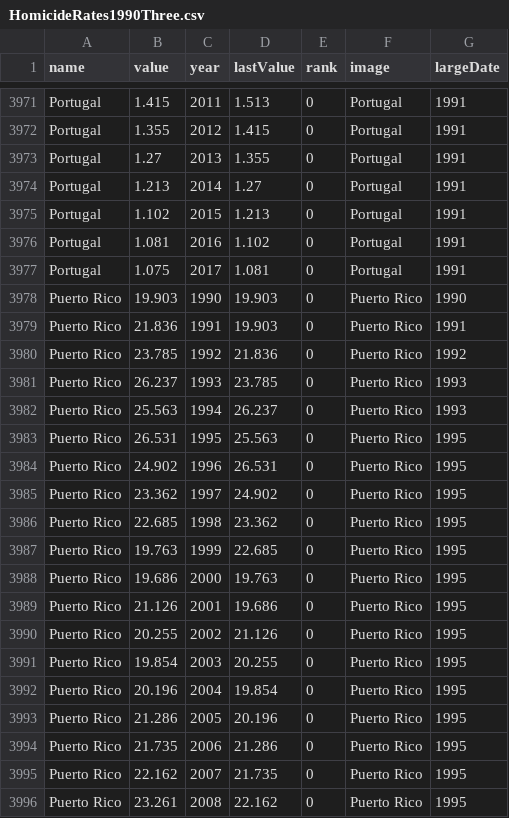
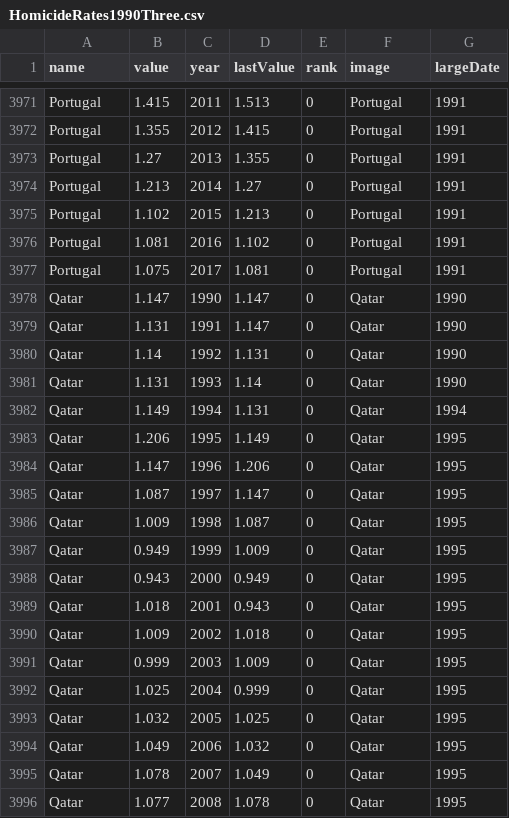
Before and after one commit to SeptanFury/CSV, a CSV file: HomicideRates1990Three.csv, drawn as a sheet; only a part is shown, gaps mark what is left out; the shorter side is filled out with more unchanged rows; the diff covers the shown part only; the diff names each change by its address in the sheet, - before the commit and + after, or states it on an @@ line.

Commit message:
Add files via upload

```diff
--- a/HomicideRates1990Three.csv
+++ b/HomicideRates1990Three.csv
-row 3978: Puerto Rico | 19.903 | 1990 | 19.903 | 0 | Puerto Rico | 1990
-row 3979: Puerto Rico | 21.836 | 1991 | 19.903 | 0 | Puerto Rico | 1991
-row 3980: Puerto Rico | 23.785 | 1992 | 21.836 | 0 | Puerto Rico | 1992
-row 3981: Puerto Rico | 26.237 | 1993 | 23.785 | 0 | Puerto Rico | 1993
-row 3982: Puerto Rico | 25.563 | 1994 | 26.237 | 0 | Puerto Rico | 1993
-row 3983: Puerto Rico | 26.531 | 1995 | 25.563 | 0 | Puerto Rico | 1995
-row 3984: Puerto Rico | 24.902 | 1996 | 26.531 | 0 | Puerto Rico | 1995
-row 3985: Puerto Rico | 23.362 | 1997 | 24.902 | 0 | Puerto Rico | 1995
-row 3986: Puerto Rico | 22.685 | 1998 | 23.362 | 0 | Puerto Rico | 1995
-row 3987: Puerto Rico | 19.763 | 1999 | 22.685 | 0 | Puerto Rico | 1995
-row 3988: Puerto Rico | 19.686 | 2000 | 19.763 | 0 | Puerto Rico | 1995
-row 3989: Puerto Rico | 21.126 | 2001 | 19.686 | 0 | Puerto Rico | 1995
-row 3990: Puerto Rico | 20.255 | 2002 | 21.126 | 0 | Puerto Rico | 1995
-row 3991: Puerto Rico | 19.854 | 2003 | 20.255 | 0 | Puerto Rico | 1995
-row 3992: Puerto Rico | 20.196 | 2004 | 19.854 | 0 | Puerto Rico | 1995
-row 3993: Puerto Rico | 21.286 | 2005 | 20.196 | 0 | Puerto Rico | 1995
-row 3994: Puerto Rico | 21.735 | 2006 | 21.286 | 0 | Puerto Rico | 1995
-row 3995: Puerto Rico | 22.162 | 2007 | 21.735 | 0 | Puerto Rico | 1995
-row 3996: Puerto Rico | 23.261 | 2008 | 22.162 | 0 | Puerto Rico | 1995
```
Also changed, not shown: 9 removed rows elsewhere in this file.
